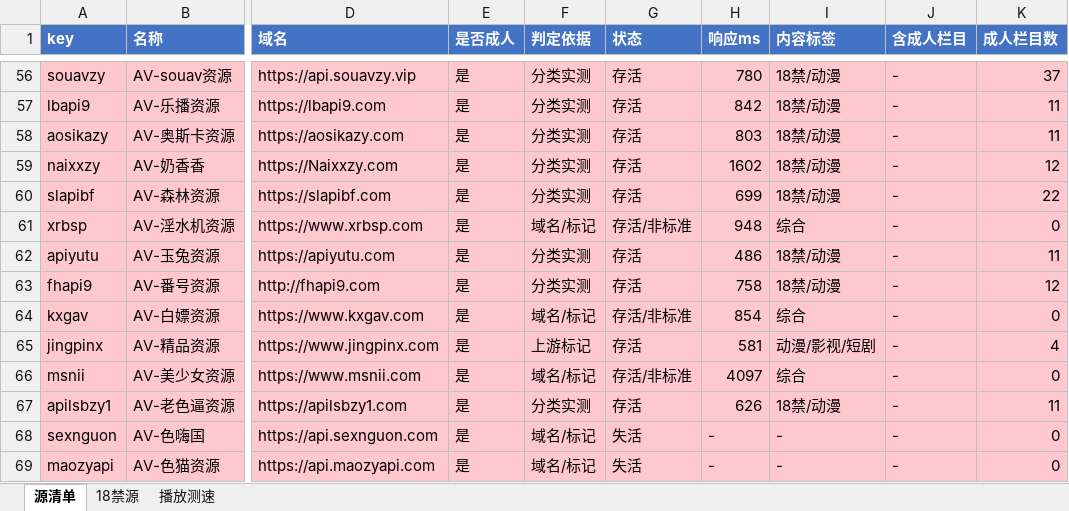
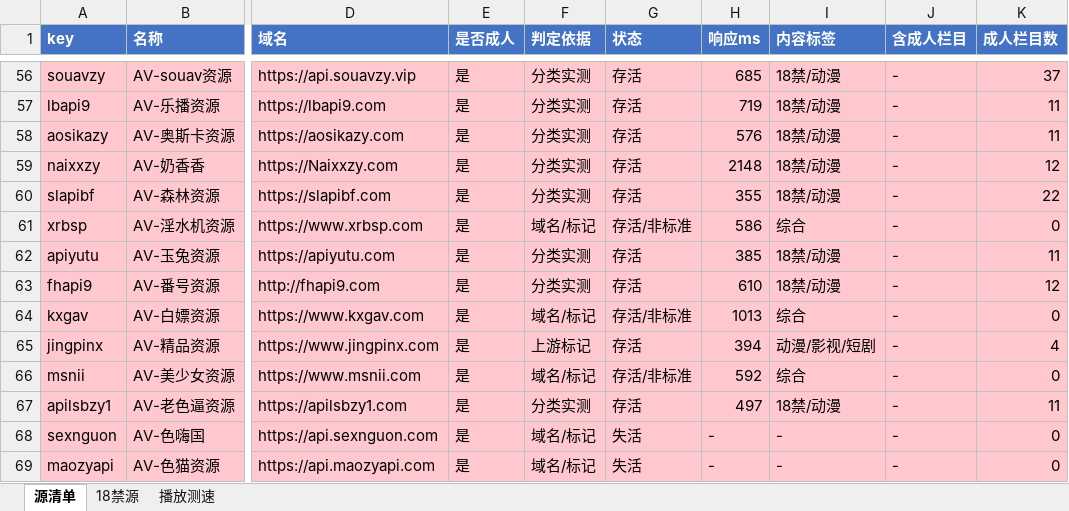
Before and after one commit to heimao113/tvapi, an Excel workbook: output/源清单.xlsx, sheet 源清单, drawn as a sheet; only a part is shown, gaps mark what is left out; values as stored, in another font and other column widths than the file's, no borders; the diff covers the shown part only; the diff names each change by its address in the sheet, - before the commit and + after, or states it on an @@ line.

```diff
--- a/output/源清单.xlsx (sheet 源清单)
+++ b/output/源清单.xlsx (sheet 源清单)
-H56 (响应ms): 780
+H56 (响应ms): 685
-H57 (响应ms): 842
+H57 (响应ms): 719
-H58 (响应ms): 803
+H58 (响应ms): 576
-H59 (响应ms): 1602
+H59 (响应ms): 2148
-H60 (响应ms): 699
+H60 (响应ms): 355
-H61 (响应ms): 948
+H61 (响应ms): 586
-H62 (响应ms): 486
+H62 (响应ms): 385
-H63 (响应ms): 758
+H63 (响应ms): 610
-H64 (响应ms): 854
+H64 (响应ms): 1013
-H65 (响应ms): 581
+H65 (响应ms): 394
-H66 (响应ms): 4097
+H66 (响应ms): 592
-H67 (响应ms): 626
+H67 (响应ms): 497
```
Also changed, not shown: 92 edited cells elsewhere in this sheet, sheet 播放测速, sheet 18禁源, 2 other files.
